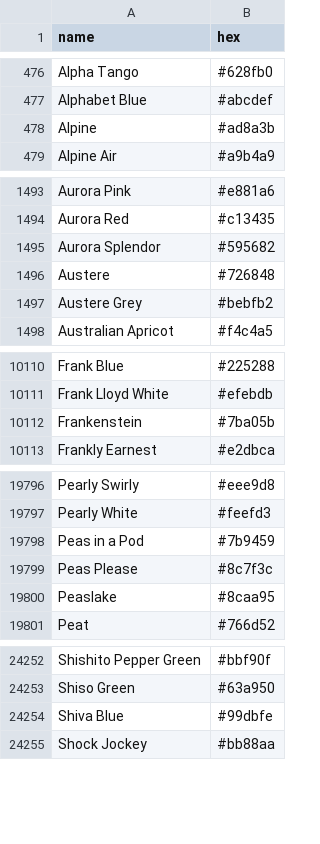
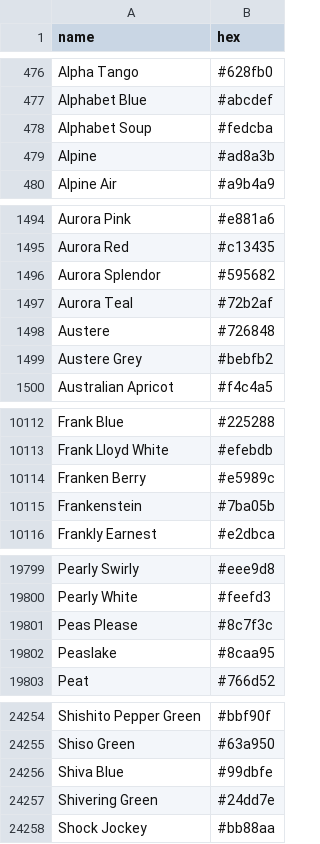
Before and after one commit to meodai/color-names, a CSV file: dist/colornames.csv, drawn as a sheet; only a part is shown, gaps mark what is left out; removed rows and columns are numbered as before the commit, all else as after; the diff covers the shown part only; the diff names each change by its address in the sheet, - before the commit and + after, or states it on an @@ line.

```diff
--- a/dist/colornames.csv
+++ b/dist/colornames.csv
+row 478: Alphabet Soup | #fedcba
+row 1497: Aurora Teal | #72b2af
+row 10114: Franken Berry | #e5989c
-row 19798: Peas in a Pod | #7b9459
+row 24257: Shivering Green | #24dd7e
```
Also changed, not shown: 1 added row elsewhere in this file, dist/colornames.bestof.csv, src/colornames.csv, 21 other files.
